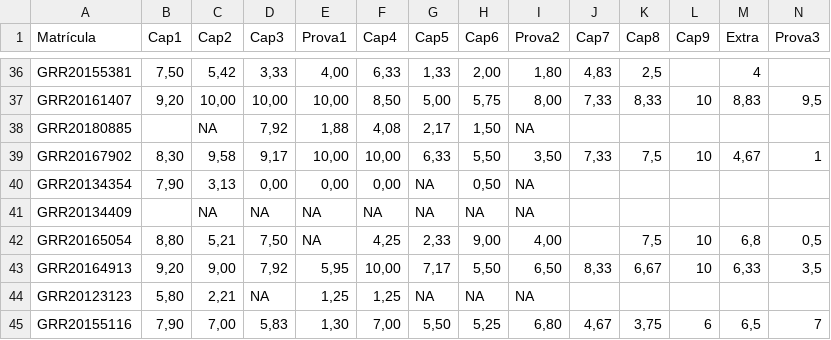
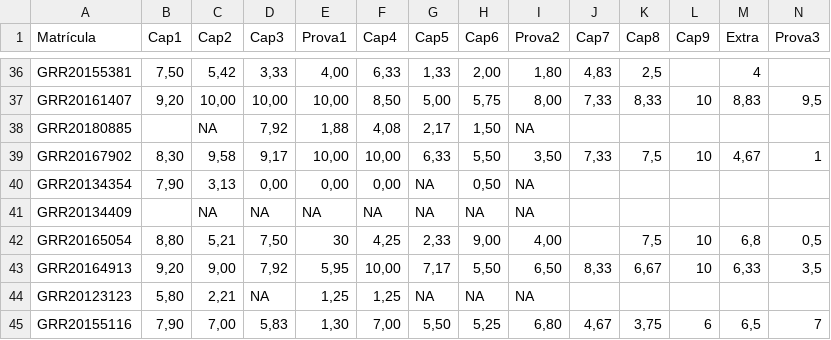
Before and after one commit to leg-ufpr/estbas, a CSV file: misc/bio.csv, drawn as a sheet; only a part is shown, gaps mark what is left out.

```diff
--- a/misc/bio.csv
+++ b/misc/bio.csv
@@ -41,3 +41,3 @@ GRR20134354;7,90;3,13;0,00;0,00;0,00;NA;0,50;NA;;;;;
 GRR20134409;;NA;NA;NA;NA;NA;NA;NA;;;;;
-GRR20165054;8,80;5,21;7,50;NA;4,25;2,33;9,00;4,00;;7,5;10;6,8;0,5
+GRR20165054;8,80;5,21;7,50;30;4,25;2,33;9,00;4,00;;7,5;10;6,8;0,5
 GRR20164913;9,20;9,00;7,92;5,95;10,00;7,17;5,50;6,50;8,33;6,67;10;6,33;3,5
```
Also changed, not shown: 1 other file.
